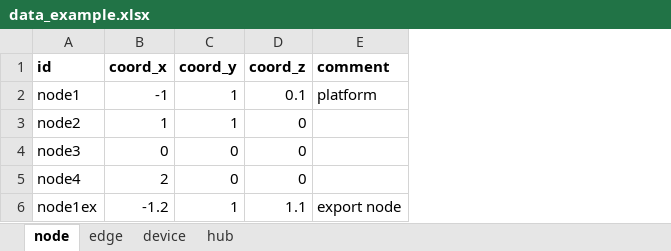
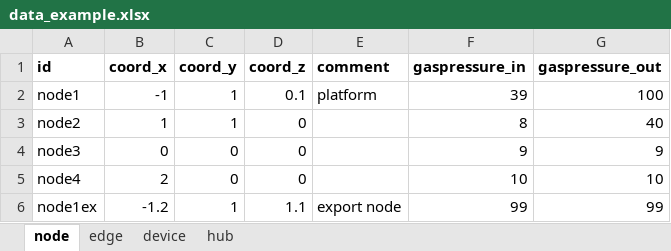
Before and after one commit to oogeso/oogeso, an Excel workbook: data_example.xlsx, sheet node, drawn as a sheet; values as stored, in another font and other column widths than the file's, no borders; the diff names each change by its address in the sheet, - before the commit and + after, or states it on an @@ line.

```diff
--- a/data_example.xlsx (sheet node)
+++ b/data_example.xlsx (sheet node)
+column F (gaspressure_in), rows 2-6: 39 | 8 | 9 | 10 | 99
+column G (gaspressure_out), rows 2-6: 100 | 40 | 9 | 10 | 99
```
Also changed, not shown: sheet edge, sheet device, 1 other file.
